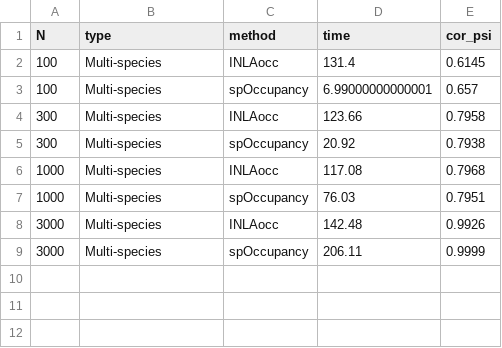
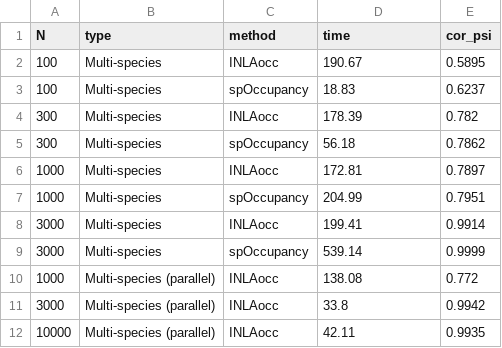
Before and after one commit to gcol33/INLAocc, a CSV file: benchmark/scaling_results_ms.csv, drawn as a sheet.

```diff
--- a/benchmark/scaling_results_ms.csv
+++ b/benchmark/scaling_results_ms.csv
@@ -1,9 +1,12 @@
 "N","type","method","time","cor_psi"
-100,"Multi-species","INLAocc",131.4,0.6145
-100,"Multi-species","spOccupancy",6.99000000000001,0.657
-300,"Multi-species","INLAocc",123.66,0.7958
-300,"Multi-species","spOccupancy",20.92,0.7938
-1000,"Multi-species","INLAocc",117.08,0.7968
-1000,"Multi-species","spOccupancy",76.03,0.7951
-3000,"Multi-species","INLAocc",142.48,0.9926
-3000,"Multi-species","spOccupancy",206.11,0.9999
+100,"Multi-species","INLAocc",190.67,0.5895
+100,"Multi-species","spOccupancy",18.83,0.6237
+300,"Multi-species","INLAocc",178.39,0.782
+300,"Multi-species","spOccupancy",56.18,0.7862
+1000,"Multi-species","INLAocc",172.81,0.7897
+1000,"Multi-species","spOccupancy",204.99,0.7951
+3000,"Multi-species","INLAocc",199.41,0.9914
+3000,"Multi-species","spOccupancy",539.14,0.9999
+1000,"Multi-species (parallel)","INLAocc",138.08,0.772
+3000,"Multi-species (parallel)","INLAocc",33.8,0.9942
+10000,"Multi-species (parallel)","INLAocc",42.11,0.9935
```
Also changed, not shown: benchmark/param_recovery.csv, benchmark/scaling_results.csv, 11 other files.
